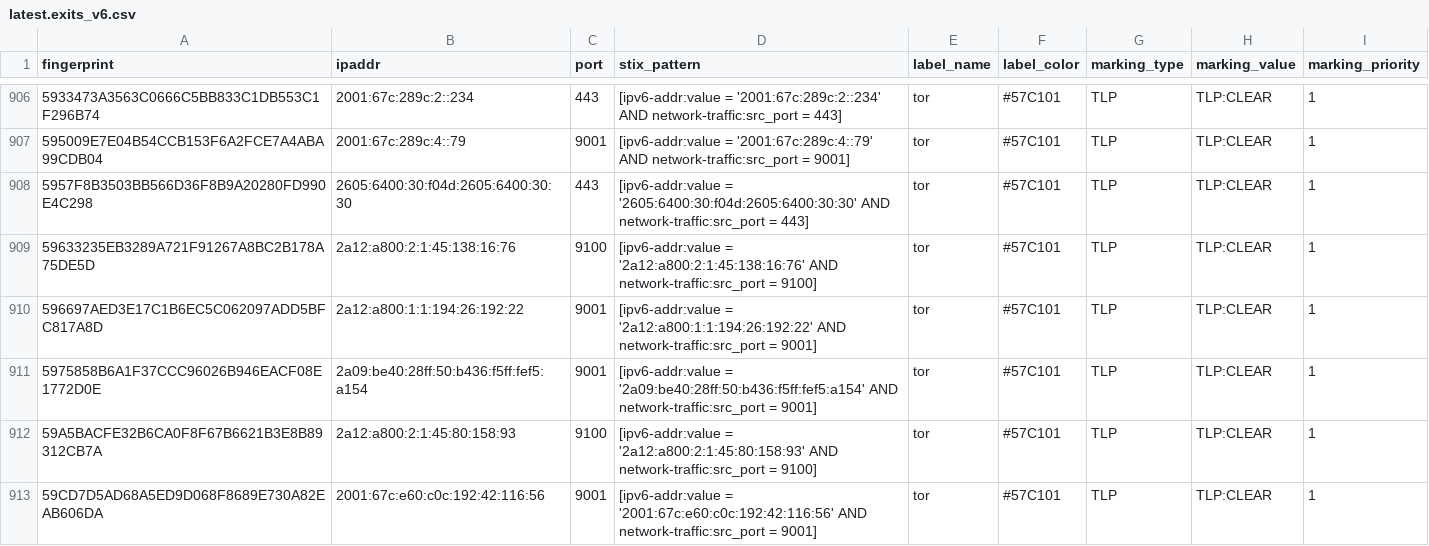
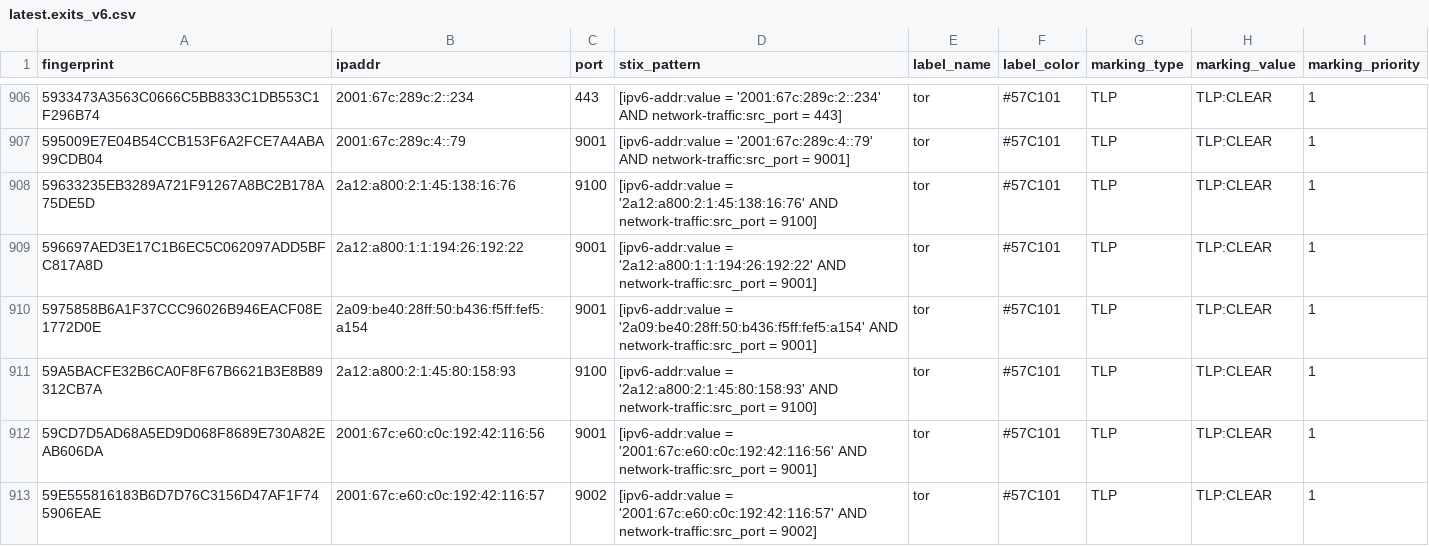
Before and after one commit to DreadFog/tor_csv_feed_opencti, a CSV file: latest.exits_v6.csv, drawn as a sheet; only a part is shown, gaps mark what is left out; the shorter side is filled out with more unchanged rows; the diff covers the shown part only.

```diff
--- a/latest.exits_v6.csv
+++ b/latest.exits_v6.csv
@@ -907,3 +907,2 @@ fingerprint,ipaddr,port,stix_pattern,label_name,label_color,marking_type,marking
 595009E7E04B54CCB153F6A2FCE7A4ABA99CDB04,2001:67c:289c:4::79,9001,[ipv6-addr:value = '2001:67c:289c:4::79' AND network-traffic:src_port = 9001],tor,#57C101,TLP,TLP:CLEAR,1
-5957F8B3503BB566D36F8B9A20280FD990E4C298,2605:6400:30:f04d:2605:6400:30:30,443,[ipv6-addr:value = '2605:6400:30:f04d:2605:6400:30:30' AND network-traffic:src_port = 443],tor,#57C101,TLP,TLP:CLEAR,1
 59633235EB3289A721F91267A8BC2B178A75DE5D,2a12:a800:2:1:45:138:16:76,9100,[ipv6-addr:value = '2a12:a800:2:1:45:138:16:76' AND network-traffic:src_port = 9100],tor,#57C101,TLP,TLP:CLEAR,1
```
Also changed, not shown: 3 added rows, 1 removed row and 16 edited cells elsewhere in this file, latest.all_v6.csv, latest.exits_v4.csv, 3 other files.
